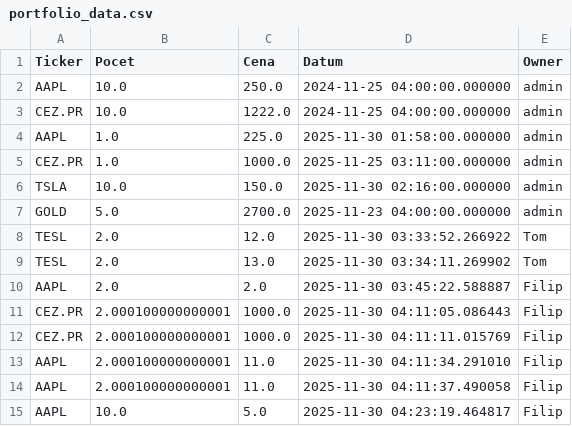
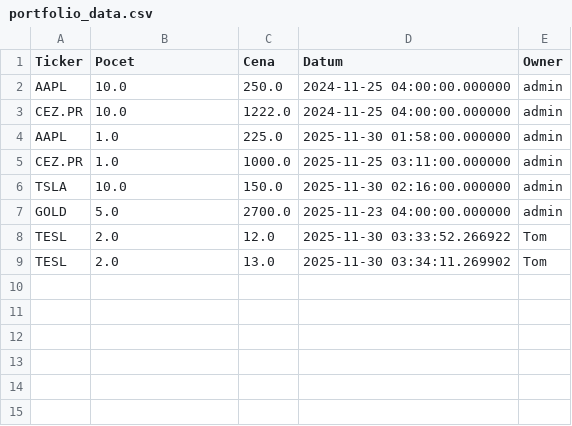
Before and after one commit to Poutniiik/Moje-Investice, a CSV file: portfolio_data.csv, drawn as a sheet; the diff names each change by its address in the sheet, - before the commit and + after, or states it on an @@ line.

Commit message:
Update Filip

```diff
--- a/portfolio_data.csv
+++ b/portfolio_data.csv
-row 10: AAPL | 2.0 | 2.0 | 2025-11-30 03:45:22.588887 | Filip
-row 11: CEZ.PR | 2.000100000000001 | 1000.0 | 2025-11-30 04:11:05.086443 | Filip
-row 12: CEZ.PR | 2.000100000000001 | 1000.0 | 2025-11-30 04:11:11.015769 | Filip
-row 13: AAPL | 2.000100000000001 | 11.0 | 2025-11-30 04:11:34.291010 | Filip
-row 14: AAPL | 2.000100000000001 | 11.0 | 2025-11-30 04:11:37.490058 | Filip
-row 15: AAPL | 10.0 | 5.0 | 2025-11-30 04:23:19.464817 | Filip
```
